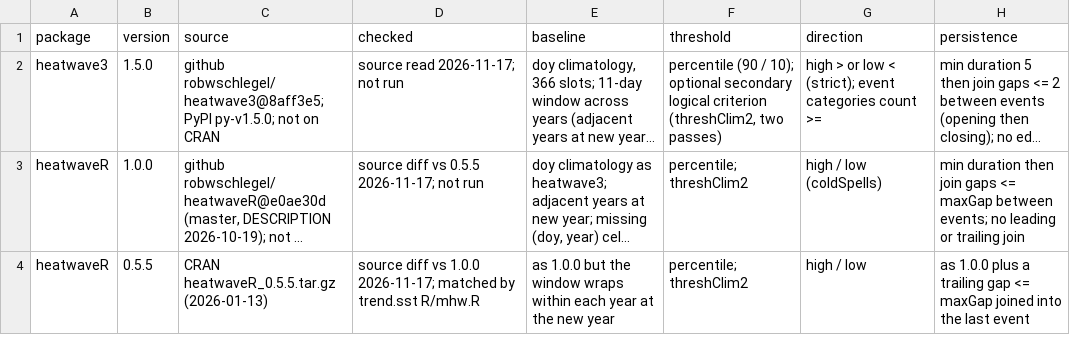
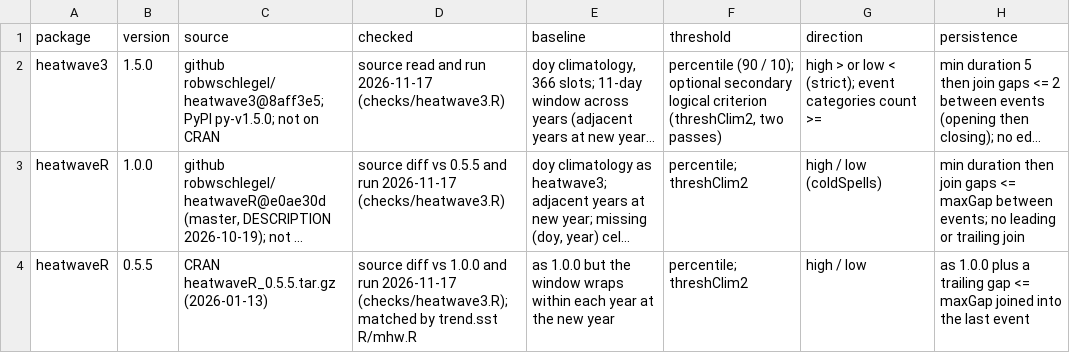
Before and after one commit to hypertidy/spells, a CSV file: inst/survey/grid.csv, drawn as a sheet; only a part is shown; long unchanged cells end in …; the diff names each change by its address in the sheet, - before the commit and + after, or states it on an @@ line.

```diff
--- a/inst/survey/grid.csv
+++ b/inst/survey/grid.csv
-D2 (checked): source read 2026-11-17; not run
+D2 (checked): source read and run 2026-11-17 (checks/heatwave3.R)
-D3 (checked): …vs 0.5.5 2026-11-17; not run
+D3 (checked): …vs 0.5.5 and run 2026-11-17 (checks/heatwave3.R)
-D4 (checked): …vs 1.0.0 2026-11-17; matched by…
+D4 (checked): …vs 1.0.0 and run 2026-11-17 (checks/heatwave3.R); matched by…
```
Also changed, not shown: 6 other files.
